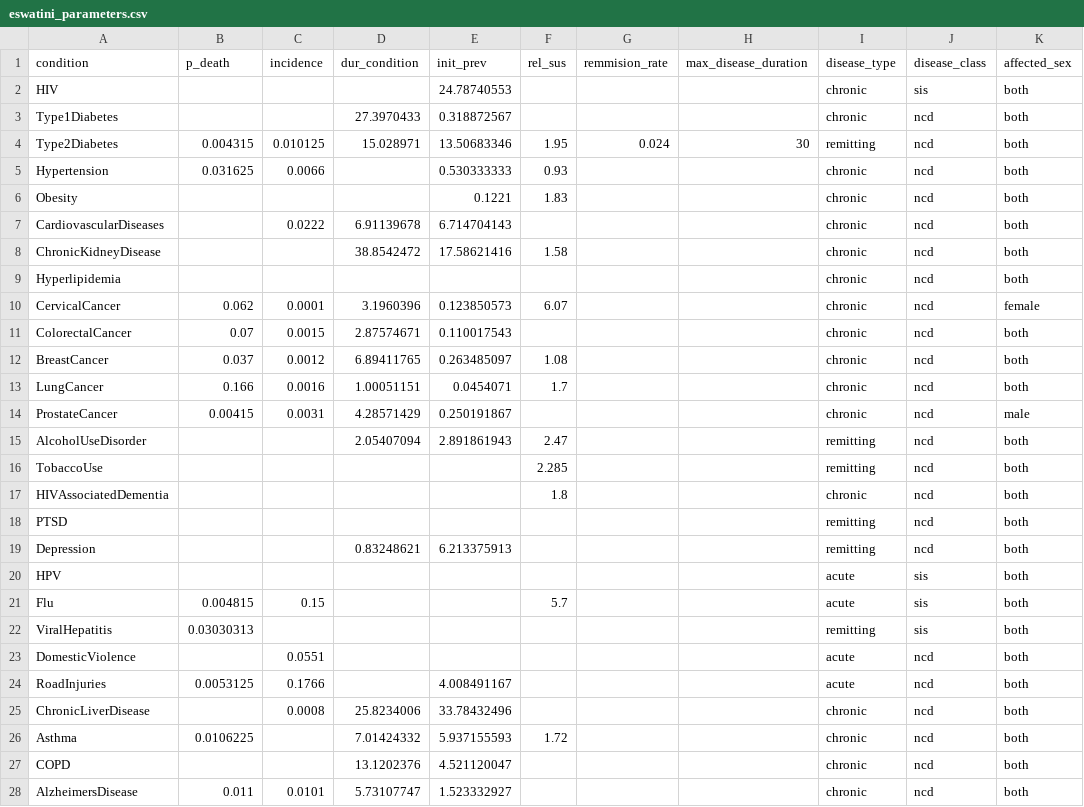
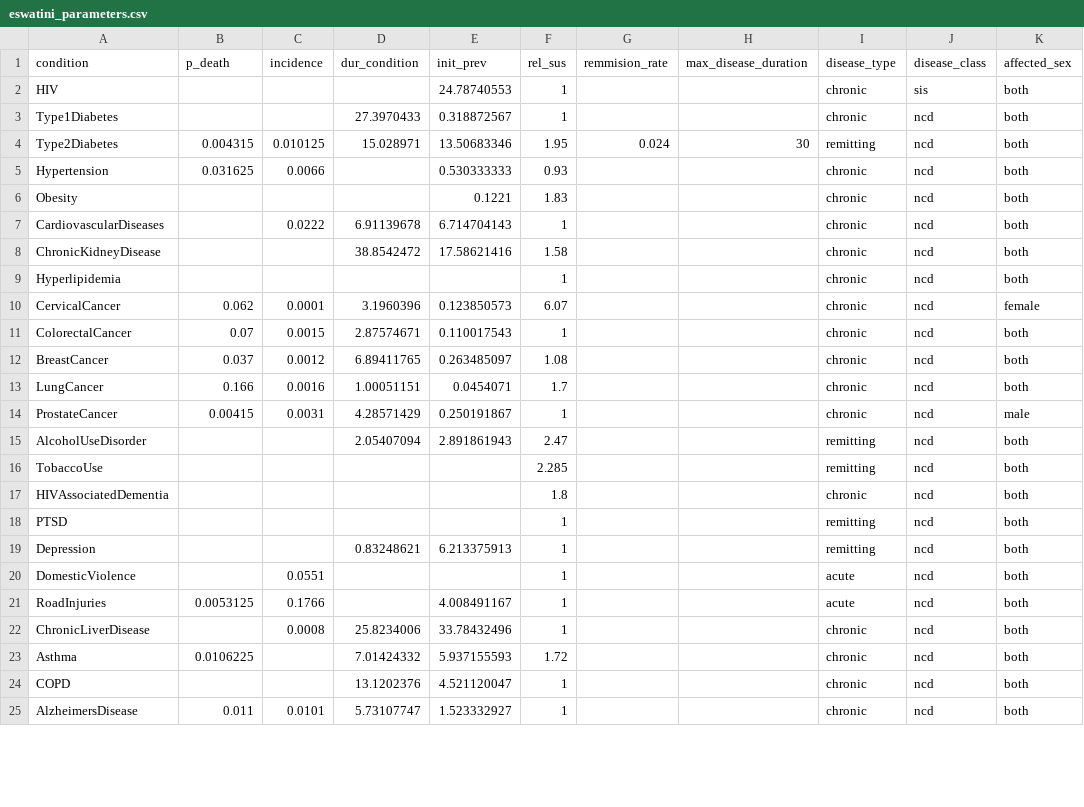
Before and after one commit to starsimhub/mighti, a CSV file: mighti/data/eswatini_parameters.csv, drawn as a sheet; only a part is shown; the diff covers the shown part only.

```diff
--- a/mighti/data/eswatini_parameters.csv
+++ b/mighti/data/eswatini_parameters.csv
@@ -1,4 +1,4 @@
 condition,p_death,incidence,dur_condition,init_prev,rel_sus,remmision_rate,max_disease_duration,disease_type,disease_class,affected_sex
-HIV,,,,24.78740553,,,,chronic,sis,both
-Type1Diabetes,,,27.3970433,0.318872567,,,,chronic,ncd,both
+HIV,,,,24.78740553,1,,,chronic,sis,both
+Type1Diabetes,,,27.3970433,0.318872567,1,,,chronic,ncd,both
 Type2Diabetes,0.004315,0.010125,15.028971,13.50683346,1.95,0.024,30,remitting,ncd,both
@@ -6,10 +6,10 @@ Hypertension,0.031625,0.0066,,0.530333333,0.93,,,chronic,ncd,both
 Obesity,,,,0.1221,1.83,,,chronic,ncd,both
-CardiovascularDiseases,,0.0222,6.91139678,6.714704143,,,,chronic,ncd,both
+CardiovascularDiseases,,0.0222,6.91139678,6.714704143,1,,,chronic,ncd,both
 ChronicKidneyDisease,,,38.8542472,17.58621416,1.58,,,chronic,ncd,both
-Hyperlipidemia,,,,,,,,chronic,ncd,both
+Hyperlipidemia,,,,,1,,,chronic,ncd,both
 CervicalCancer,0.062,0.0001,3.1960396,0.123850573,6.07,,,chronic,ncd,female
-ColorectalCancer,0.07,0.0015,2.87574671,0.110017543,,,,chronic,ncd,both
+ColorectalCancer,0.07,0.0015,2.87574671,0.110017543,1,,,chronic,ncd,both
 BreastCancer,0.037,0.0012,6.89411765,0.263485097,1.08,,,chronic,ncd,both
 LungCancer,0.166,0.0016,1.00051151,0.0454071,1.7,,,chronic,ncd,both
-ProstateCancer,0.00415,0.0031,4.28571429,0.250191867,,,,chronic,ncd,male
+ProstateCancer,0.00415,0.0031,4.28571429,0.250191867,1,,,chronic,ncd,male
 AlcoholUseDisorder,,,2.05407094,2.891861943,2.47,,,remitting,ncd,both
@@ -17,12 +17,9 @@ TobaccoUse,,,,,2.285,,,remitting,ncd,both
 HIVAssociatedDementia,,,,,1.8,,,chronic,ncd,both
-PTSD,,,,,,,,remitting,ncd,both
-Depression,,,0.83248621,6.213375913,,,,remitting,ncd,both
-HPV,,,,,,,,acute,sis,both
-Flu,0.004815,0.15,,,5.7,,,acute,sis,both
-ViralHepatitis,0.03030313,,,,,,,remitting,sis,both
-DomesticViolence,,0.0551,,,,,,acute,ncd,both
-RoadInjuries,0.0053125,0.1766,,4.008491167,,,,acute,ncd,both
-ChronicLiverDisease,,0.0008,25.8234006,33.78432496,,,,chronic,ncd,both
+PTSD,,,,,1,,,remitting,ncd,both
+Depression,,,0.83248621,6.213375913,1,,,remitting,ncd,both
+DomesticViolence,,0.0551,,,1,,,acute,ncd,both
+RoadInjuries,0.0053125,0.1766,,4.008491167,1,,,acute,ncd,both
+ChronicLiverDisease,,0.0008,25.8234006,33.78432496,1,,,chronic,ncd,both
 Asthma,0.0106225,,7.01424332,5.937155593,1.72,,,chronic,ncd,both
-COPD,,,13.1202376,4.521120047,,,,chronic,ncd,both
-AlzheimersDisease,0.011,0.0101,5.73107747,1.523332927,,,,chronic,ncd,both
+COPD,,,13.1202376,4.521120047,1,,,chronic,ncd,both
+AlzheimersDisease,0.011,0.0101,5.73107747,1.523332927,1,,,chronic,ncd,both
```
Also changed, not shown: 1 edited cell elsewhere in this file, 5 other files.
